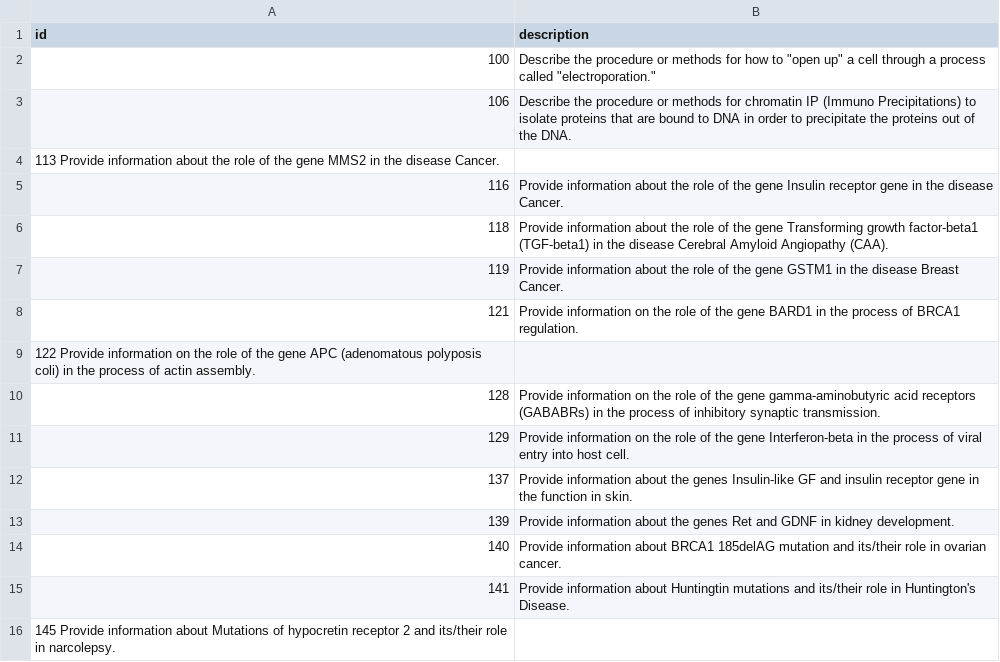
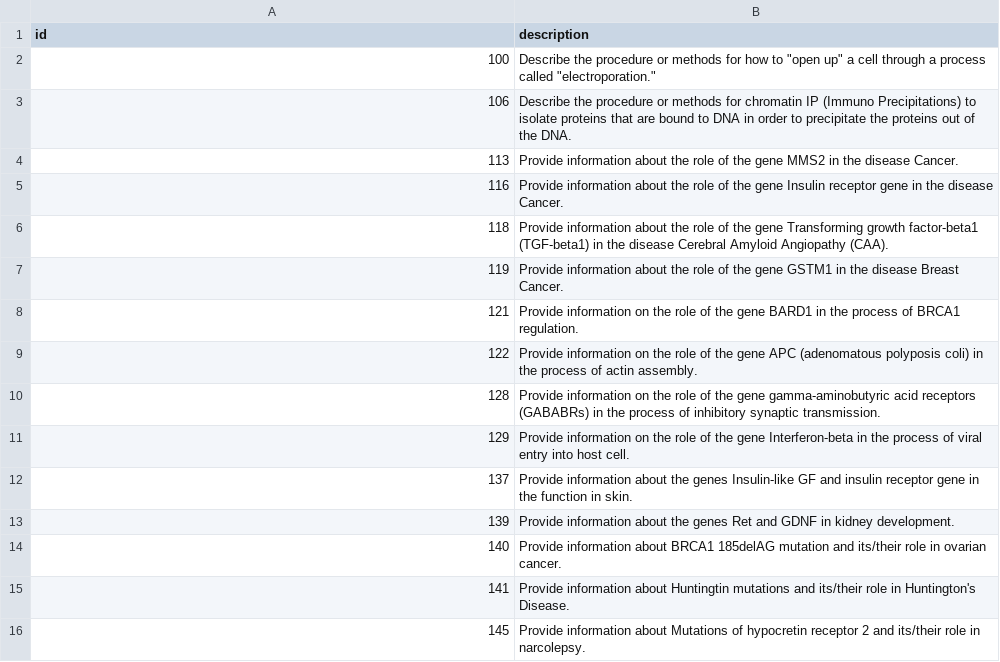
Before and after one commit to zbmed-semtec/TREC-doc-2-doc-relevance, a TSV file: app/static/data/test_adhoc2005narrative.tsv, drawn as a sheet; removed rows and columns are numbered as before the commit, all else as after; the diff names each change by its address in the sheet, - before the commit and + after, or states it on an @@ line.

Commit message:
test_adhoc2005narrative.tsv file format fixed

```diff
--- a/app/static/data/test_adhoc2005narrative.tsv
+++ b/app/static/data/test_adhoc2005narrative.tsv
-row 4: 113 Provide information about the role of the gene MMS2 in the disease Cancer.
+row 4: 113 | Provide information about the role of the gene MMS2 in the disease Cancer.
-row 9: 122 Provide information on the role of the gene APC (adenomatous polyposis coli) in the process of actin assembly.
+row 9: 122 | Provide information on the role of the gene APC (adenomatous polyposis coli) in the process of actin assembly.
-row 16: 145 Provide information about Mutations of hypocretin receptor 2 and its/their role in narcolepsy.
+row 16: 145 | Provide information about Mutations of hypocretin receptor 2 and its/their role in narcolepsy.
```
